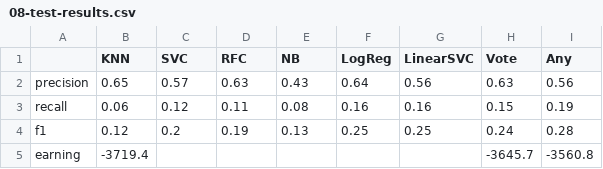
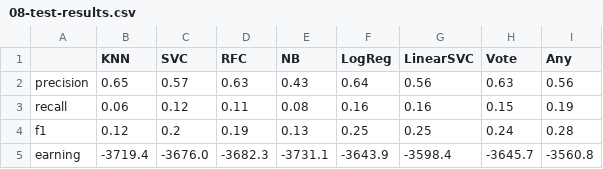
Before and after one commit to morrismanfung/yukoproject2022, a CSV file: 02-model/02-saved-scores/08-test-results.csv, drawn as a sheet.

Commit message:
Updated results.

```diff
--- a/02-model/02-saved-scores/08-test-results.csv
+++ b/02-model/02-saved-scores/08-test-results.csv
@@ -4,2 +4,2 @@ recall,0.06,0.12,0.11,0.08,0.16,0.16,0.15,0.19
 f1,0.12,0.2,0.19,0.13,0.25,0.25,0.24,0.28
-earning,-3719.4,,,,,,-3645.7,-3560.8
+earning,-3719.4,-3676.0,-3682.3,-3731.1,-3643.9,-3598.4,-3645.7,-3560.8
```
Also changed, not shown: 02-model/02-saved-scores/07-cross-validation-results.csv, 10 other files.
